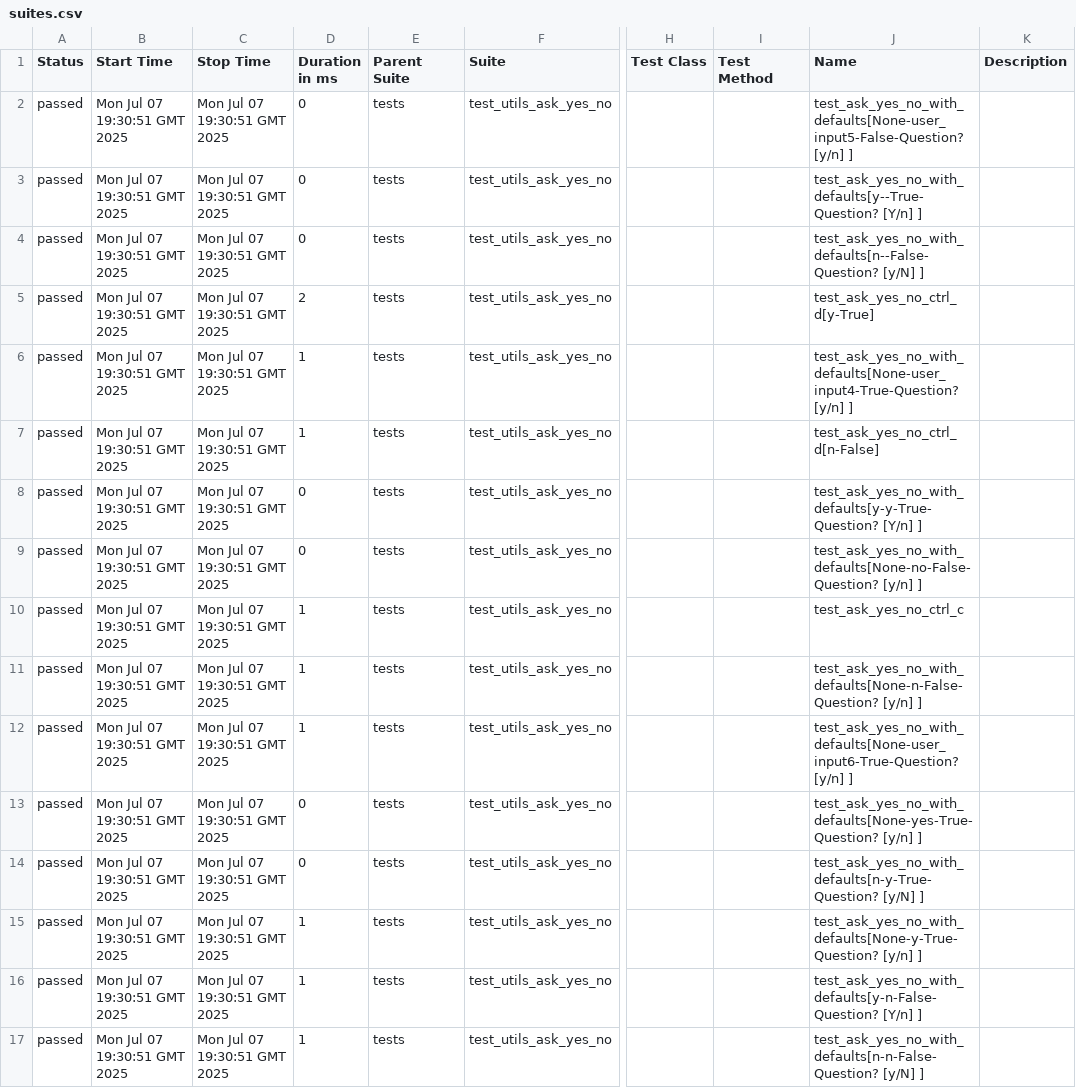
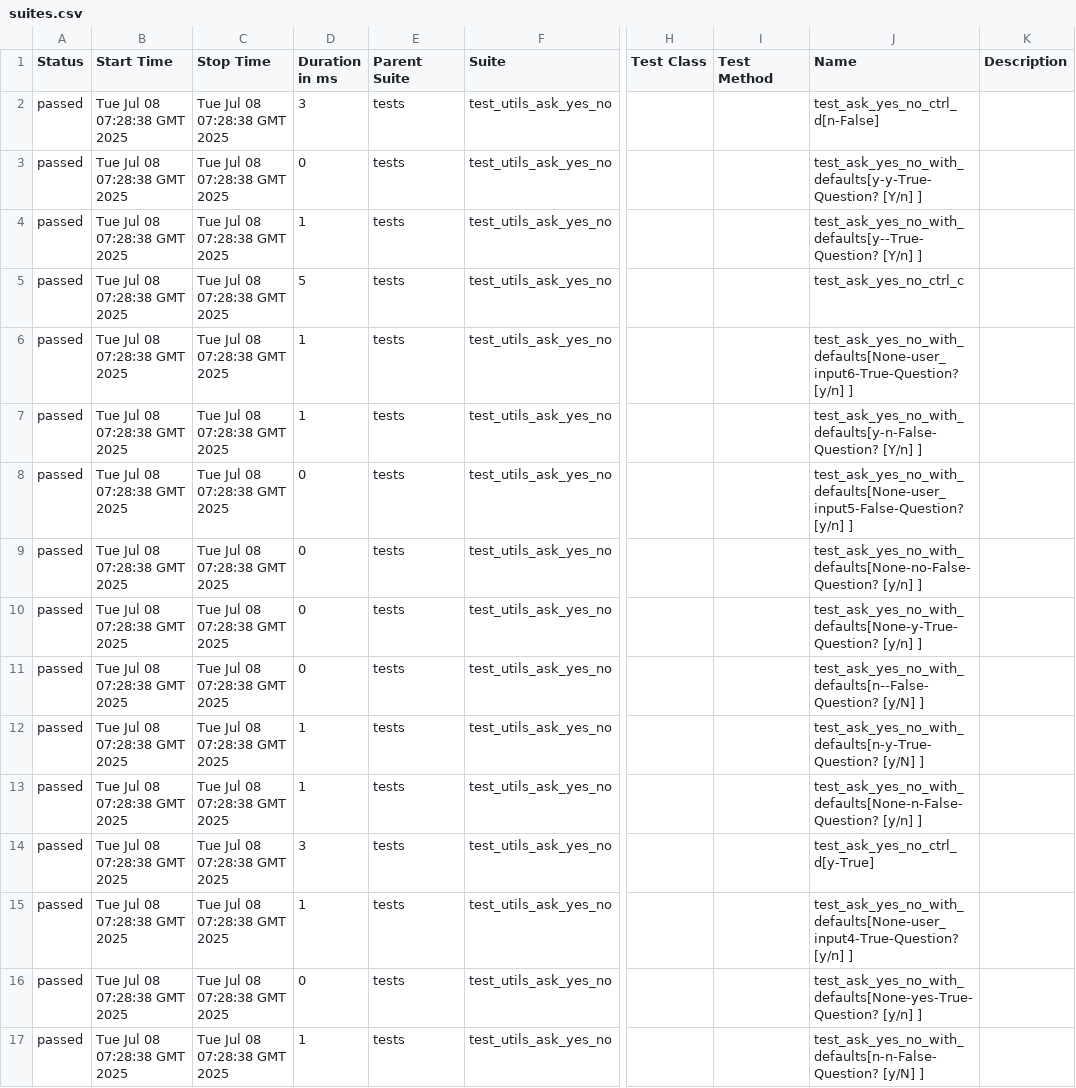
Before and after one commit to Yaspsi/pytest-report-render, a CSV file: data/suites.csv, drawn as a sheet; only a part is shown, gaps mark what is left out; the diff names each change by its address in the sheet, - before the commit and + after, or states it on an @@ line.

```diff
--- a/data/suites.csv
+++ b/data/suites.csv
-B2:B17 (Start Time): Mon Jul 07 19:30:51 GMT 2025
+B2:B17 (Start Time): Tue Jul 08 07:28:38 GMT 2025
-C2:C17 (Stop Time): Mon Jul 07 19:30:51 GMT 2025
+C2:C17 (Stop Time): Tue Jul 08 07:28:38 GMT 2025
-D2 (Duration in ms): 0
+D2 (Duration in ms): 3
-J2 (Name): test_ask_yes_no_with_defaults[None-user_input5-False-Question? [y/n] ]
+J2 (Name): test_ask_yes_no_ctrl_d[n-False]
-J3 (Name): test_ask_yes_no_with_defaults[y--True-Question? [Y/n] ]
+J3 (Name): test_ask_yes_no_with_defaults[y-y-True-Question? [Y/n] ]
-D4 (Duration in ms): 0
+D4 (Duration in ms): 1
-J4 (Name): test_ask_yes_no_with_defaults[n--False-Question? [y/N] ]
+J4 (Name): test_ask_yes_no_with_defaults[y--True-Question? [Y/n] ]
-D5 (Duration in ms): 2
+D5 (Duration in ms): 5
-J5 (Name): test_ask_yes_no_ctrl_d[y-True]
+J5 (Name): test_ask_yes_no_ctrl_c
-J6 (Name): test_ask_yes_no_with_defaults[None-user_input4-True-Question? [y/n] ]
+J6 (Name): test_ask_yes_no_with_defaults[None-user_input6-True-Question? [y/n] ]
-J7 (Name): test_ask_yes_no_ctrl_d[n-False]
+J7 (Name): test_ask_yes_no_with_defaults[y-n-False-Question? [Y/n] ]
-J8 (Name): test_ask_yes_no_with_defaults[y-y-True-Question? [Y/n] ]
+J8 (Name): test_ask_yes_no_with_defaults[None-user_input5-False-Question? [y/n] ]
-D10:D11 (Duration in ms): 1
+D10:D11 (Duration in ms): 0
-J10 (Name): test_ask_yes_no_ctrl_c
+J10 (Name): test_ask_yes_no_with_defaults[None-y-True-Question? [y/n] ]
-J11 (Name): test_ask_yes_no_with_defaults[None-n-False-Question? [y/n] ]
+J11 (Name): test_ask_yes_no_with_defaults[n--False-Question? [y/N] ]
-J12 (Name): test_ask_yes_no_with_defaults[None-user_input6-True-Question? [y/n] ]
+J12 (Name): test_ask_yes_no_with_defaults[n-y-True-Question? [y/N] ]
-D13 (Duration in ms): 0
+D13 (Duration in ms): 1
-J13 (Name): test_ask_yes_no_with_defaults[None-yes-True-Question? [y/n] ]
+J13 (Name): test_ask_yes_no_with_defaults[None-n-False-Question? [y/n] ]
-D14 (Duration in ms): 0
+D14 (Duration in ms): 3
-J14 (Name): test_ask_yes_no_with_defaults[n-y-True-Question? [y/N] ]
+J14 (Name): test_ask_yes_no_ctrl_d[y-True]
-J15 (Name): test_ask_yes_no_with_defaults[None-y-True-Question? [y/n] ]
+J15 (Name): test_ask_yes_no_with_defaults[None-user_input4-True-Question? [y/n] ]
-D16 (Duration in ms): 1
+D16 (Duration in ms): 0
-J16 (Name): test_ask_yes_no_with_defaults[y-n-False-Question? [Y/n] ]
+J16 (Name): test_ask_yes_no_with_defaults[None-yes-True-Question? [y/n] ]
```
Also changed, not shown: 50 other files.
